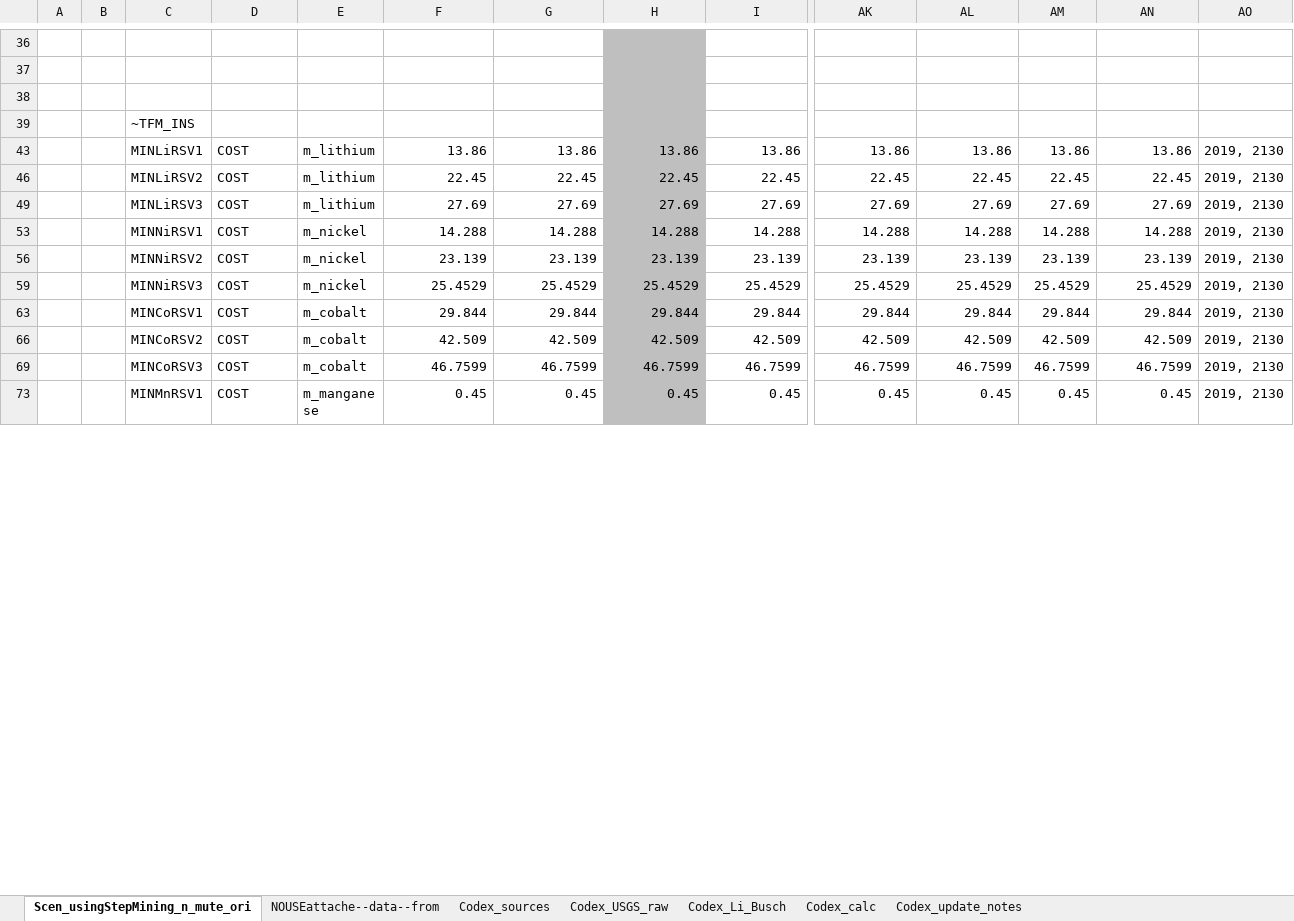
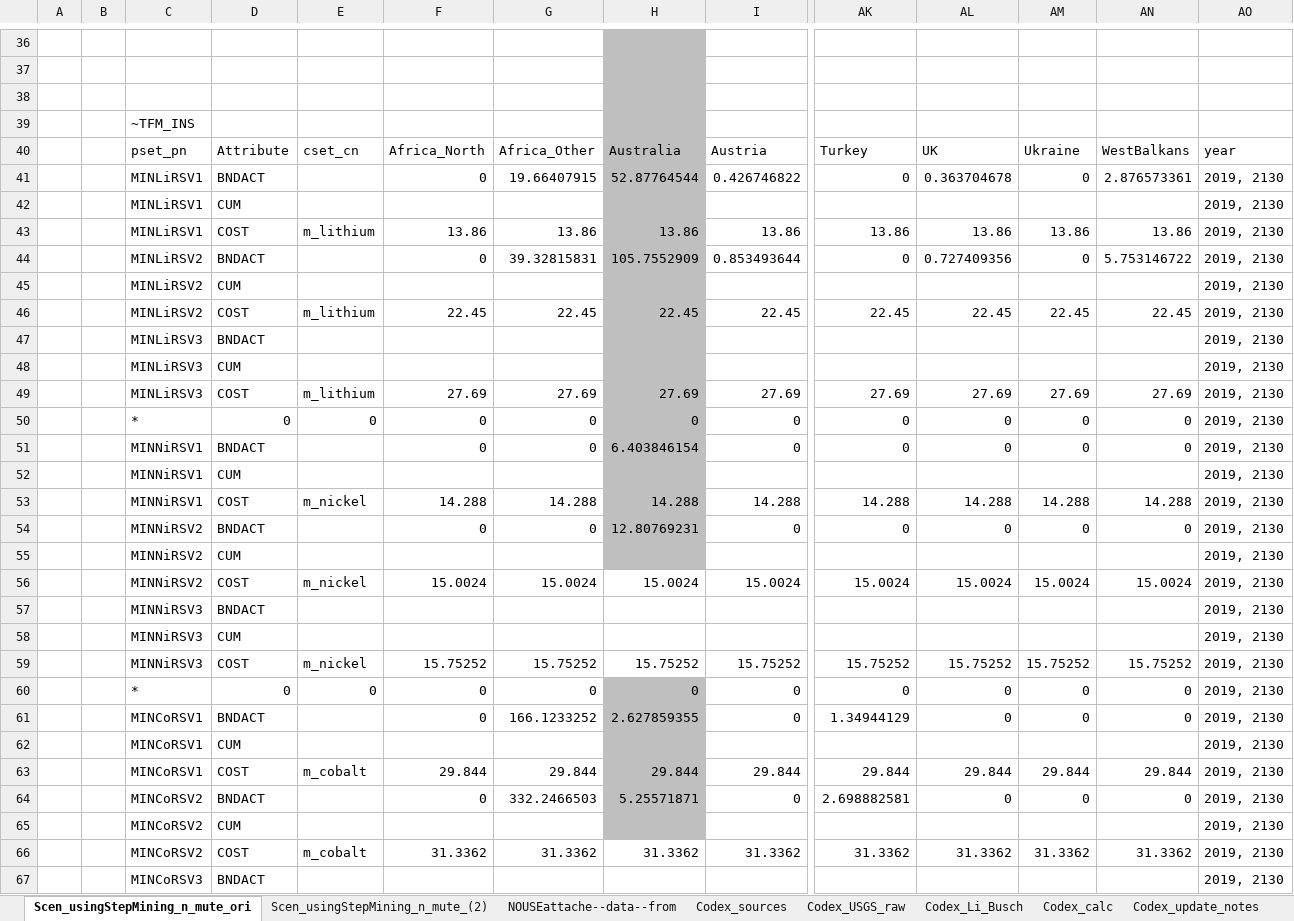
Before and after one commit to seanli12354/KiNESYS_BattCircularity-main, an Excel workbook: SuppXLS/Scen_usingStepMining_n_mute_original_Min2.xlsx, sheet Scen_usingStepMining_n_mute_ori, drawn as a sheet; only a part is shown, gaps mark what is left out; the shorter side is filled out with more unchanged rows; values as stored, in another font and other column widths than the file's, no borders; removed rows and columns are numbered as before the commit, all else as after; rows hold the shown columns only; the diff covers the shown part only; the diff names each change by its address in the sheet, - before the commit and + after, or states it on an @@ line.

```diff
--- a/SuppXLS/Scen_usingStepMining_n_mute_original_Min2.xlsx (sheet Scen_usingStepMining_n_mute_ori)
+++ b/SuppXLS/Scen_usingStepMining_n_mute_original_Min2.xlsx (sheet Scen_usingStepMining_n_mute_ori)
+sheet tab: Scen_usingStepMining_n_mute_(2)
@@ row 40 unhidden:  |  | pset_pn | Attribute | cset_cn | Africa_North | Africa_Other | Australia | Austria | Turkey | UK | Ukraine | WestBalkans | year @@
@@ row 41 unhidden:  |  | MINLiRSV1 | BNDACT |  | 0 | 19.66407915 | 52.87764544 | 0.426746822 | 0 | 0.363704678 | 0 | 2.876573361 | 2019, 2130 @@
@@ row 42 unhidden:  |  | MINLiRSV1 | CUM |  |  |  |  |  |  |  |  |  | 2019, 2130 @@
@@ row 44 unhidden:  |  | MINLiRSV2 | BNDACT |  | 0 | 39.32815831 | 105.7552909 | 0.853493644 | 0 | 0.727409356 | 0 | 5.753146722 | 2019, 2130 @@
@@ row 45 unhidden:  |  | MINLiRSV2 | CUM |  |  |  |  |  |  |  |  |  | 2019, 2130 @@
@@ row 47 unhidden:  |  | MINLiRSV3 | BNDACT |  |  |  |  |  |  |  |  |  | 2019, 2130 @@
@@ row 48 unhidden:  |  | MINLiRSV3 | CUM |  |  |  |  |  |  |  |  |  | 2019, 2130 @@
@@ row 50 unhidden:  |  | * | 0 | 0 | 0 | 0 | 0 | 0 | 0 | 0 | 0 | 0 | 2019, 2130 @@
@@ row 51 unhidden:  |  | MINNiRSV1 | BNDACT |  | 0 | 0 | 6.403846154 | 0 | 0 | 0 | 0 | 0 | 2019, 2130 @@
@@ row 52 unhidden:  |  | MINNiRSV1 | CUM |  |  |  |  |  |  |  |  |  | 2019, 2130 @@
-row 56:  |  | MINNiRSV2 | COST | m_nickel | 23.139 | 23.139 | 23.139 | 23.139 | 23.139 | 23.139 | 23.139 | 23.139 | 2019, 2130
-row 59:  |  | MINNiRSV3 | COST | m_nickel | 25.4529 | 25.4529 | 25.4529 | 25.4529 | 25.4529 | 25.4529 | 25.4529 | 25.4529 | 2019, 2130
@@ row 54 unhidden:  |  | MINNiRSV2 | BNDACT |  | 0 | 0 | 12.80769231 | 0 | 0 | 0 | 0 | 0 | 2019, 2130 @@
@@ row 55 unhidden:  |  | MINNiRSV2 | CUM |  |  |  |  |  |  |  |  |  | 2019, 2130 @@
+row 56:  |  | MINNiRSV2 | COST | m_nickel | 15.0024 | 15.0024 | 15.0024 | 15.0024 | 15.0024 | 15.0024 | 15.0024 | 15.0024 | 2019, 2130
@@ row 57 unhidden:  |  | MINNiRSV3 | BNDACT |  |  |  |  |  |  |  |  |  | 2019, 2130 @@
@@ row 58 unhidden:  |  | MINNiRSV3 | CUM |  |  |  |  |  |  |  |  |  | 2019, 2130 @@
+row 59:  |  | MINNiRSV3 | COST | m_nickel | 15.75252 | 15.75252 | 15.75252 | 15.75252 | 15.75252 | 15.75252 | 15.75252 | 15.75252 | 2019, 2130
@@ row 60 unhidden:  |  | * | 0 | 0 | 0 | 0 | 0 | 0 | 0 | 0 | 0 | 0 | 2019, 2130 @@
@@ row 61 unhidden:  |  | MINCoRSV1 | BNDACT |  | 0 | 166.1233252 | 2.627859355 | 0 | 1.34944129 | 0 | 0 | 0 | 2019, 2130 @@
@@ row 62 unhidden:  |  | MINCoRSV1 | CUM |  |  |  |  |  |  |  |  |  | 2019, 2130 @@
-row 66:  |  | MINCoRSV2 | COST | m_cobalt | 42.509 | 42.509 | 42.509 | 42.509 | 42.509 | 42.509 | 42.509 | 42.509 | 2019, 2130
-row 69:  |  | MINCoRSV3 | COST | m_cobalt | 46.7599 | 46.7599 | 46.7599 | 46.7599 | 46.7599 | 46.7599 | 46.7599 | 46.7599 | 2019, 2130
@@ row 64 unhidden:  |  | MINCoRSV2 | BNDACT |  | 0 | 332.2466503 | 5.25571871 | 0 | 2.698882581 | 0 | 0 | 0 | 2019, 2130 @@
@@ row 65 unhidden:  |  | MINCoRSV2 | CUM |  |  |  |  |  |  |  |  |  | 2019, 2130 @@
+row 66:  |  | MINCoRSV2 | COST | m_cobalt | 31.3362 | 31.3362 | 31.3362 | 31.3362 | 31.3362 | 31.3362 | 31.3362 | 31.3362 | 2019, 2130
@@ row 67 unhidden:  |  | MINCoRSV3 | BNDACT |  |  |  |  |  |  |  |  |  | 2019, 2130 @@
```
Also changed, not shown: 9 added rows, 8 removed rows and 29 hidden or unhidden rows elsewhere in this sheet.
